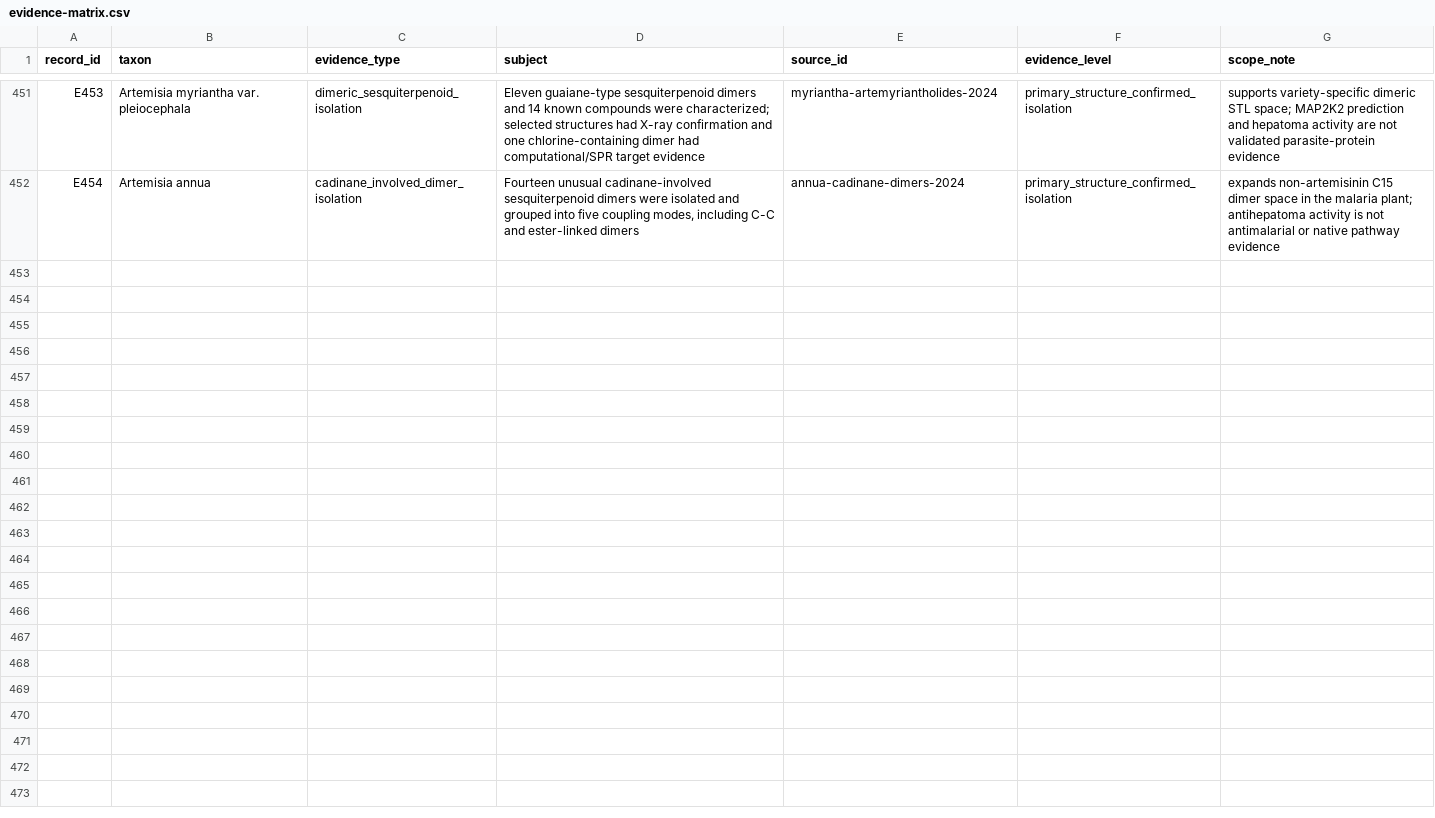
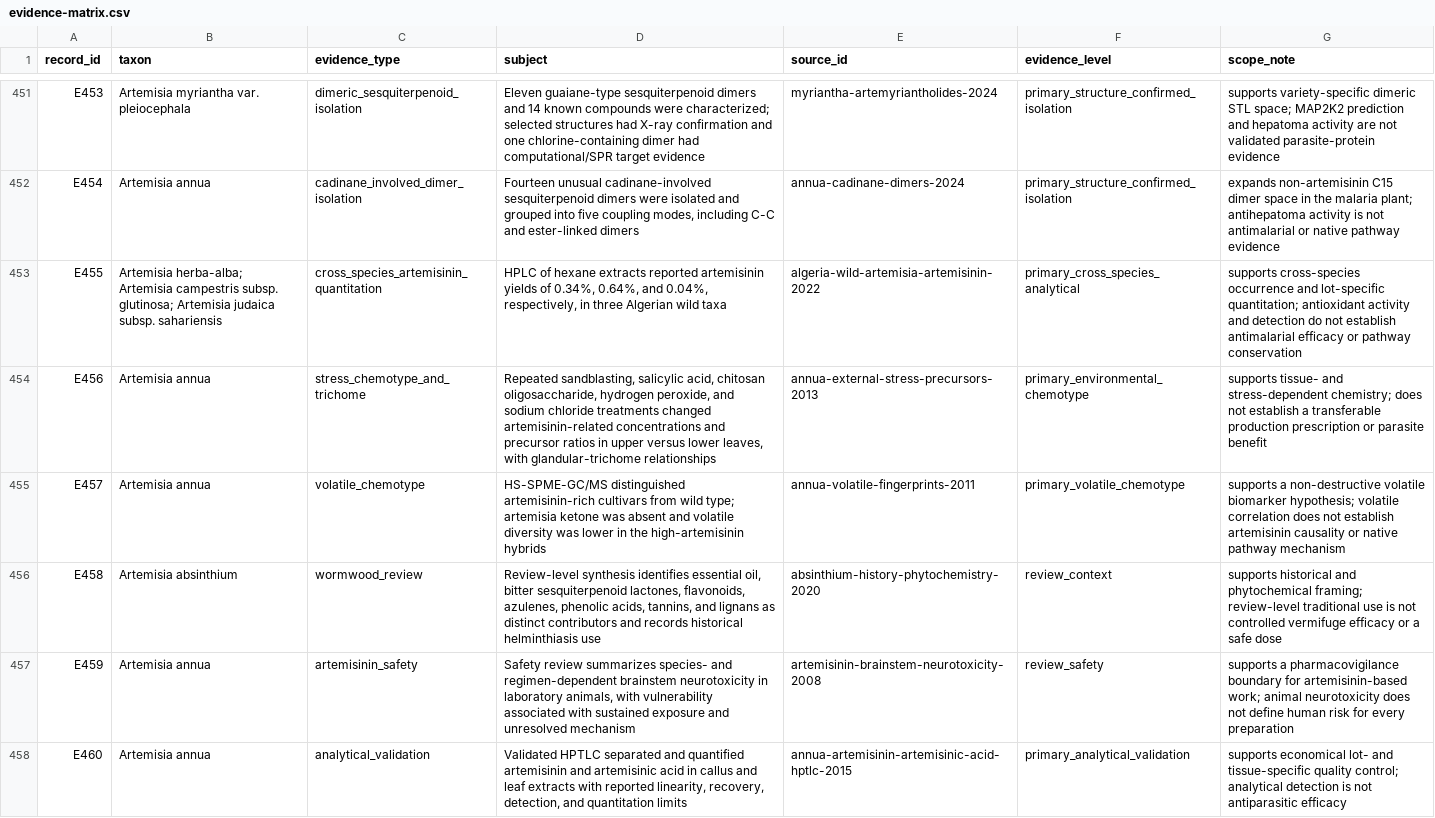
Before and after one commit to dcmcshan/artemisia, a CSV file: manuscript/evidence-matrix.csv, drawn as a sheet; only a part is shown, gaps mark what is left out; the diff names each change by its address in the sheet, - before the commit and + after, or states it on an @@ line.

Commit message:
Add malaria quality-control and safety evidence

```diff
--- a/manuscript/evidence-matrix.csv
+++ b/manuscript/evidence-matrix.csv
+row 453: E455 | Artemisia herba-alba; Artemisia campestris subsp. glutinosa; Artemisia judaica subsp. sahariensis | cross_species_artemisinin_quantitation | HPLC of hexane extracts reported artemisinin yields of 0.34%, 0.64%, and 0.04%, respectively, in three Algerian wild taxa | algeria-wild-artemisia-artemisinin-2022 | primary_cross_species_analytical | supports cross-species occurrence and lot-specific quantitation; antioxidant activity and detection do not establish antimalarial efficacy or pathway conservation
+row 454: E456 | Artemisia annua | stress_chemotype_and_trichome | Repeated sandblasting, salicylic acid, chitosan oligosaccharide, hydrogen peroxide, and sodium chloride treatments changed artemisinin-related concentrations and precursor ratios in upper versus lower leaves, with glandular-trichome relationships | annua-external-stress-precursors-2013 | primary_environmental_chemotype | supports tissue- and stress-dependent chemistry; does not establish a transferable production prescription or parasite benefit
+row 455: E457 | Artemisia annua | volatile_chemotype | HS-SPME-GC/MS distinguished artemisinin-rich cultivars from wild type; artemisia ketone was absent and volatile diversity was lower in the high-artemisinin hybrids | annua-volatile-fingerprints-2011 | primary_volatile_chemotype | supports a non-destructive volatile biomarker hypothesis; volatile correlation does not establish artemisinin causality or native pathway mechanism
+row 456: E458 | Artemisia absinthium | wormwood_review | Review-level synthesis identifies essential oil, bitter sesquiterpenoid lactones, flavonoids, azulenes, phenolic acids, tannins, and lignans as distinct contributors and records historical helminthiasis use | absinthium-history-phytochemistry-2020 | review_context | supports historical and phytochemical framing; review-level traditional use is not controlled vermifuge efficacy or a safe dose
+row 457: E459 | Artemisia annua | artemisinin_safety | Safety review summarizes species- and regimen-dependent brainstem neurotoxicity in laboratory animals, with vulnerability associated with sustained exposure and unresolved mechanism | artemisinin-brainstem-neurotoxicity-2008 | review_safety | supports a pharmacovigilance boundary for artemisinin-based work; animal neurotoxicity does not define human risk for every preparation
+row 458: E460 | Artemisia annua | analytical_validation | Validated HPTLC separated and quantified artemisinin and artemisinic acid in callus and leaf extracts with reported linearity, recovery, detection, and quantitation limits | annua-artemisinin-artemisinic-acid-hptlc-2015 | primary_analytical_validation | supports economical lot- and tissue-specific quality control; analytical detection is not antiparasitic efficacy
```
Also changed, not shown: manuscript/claim-audit.csv, manuscript/manual-screening-decisions.csv, 13 other files.
